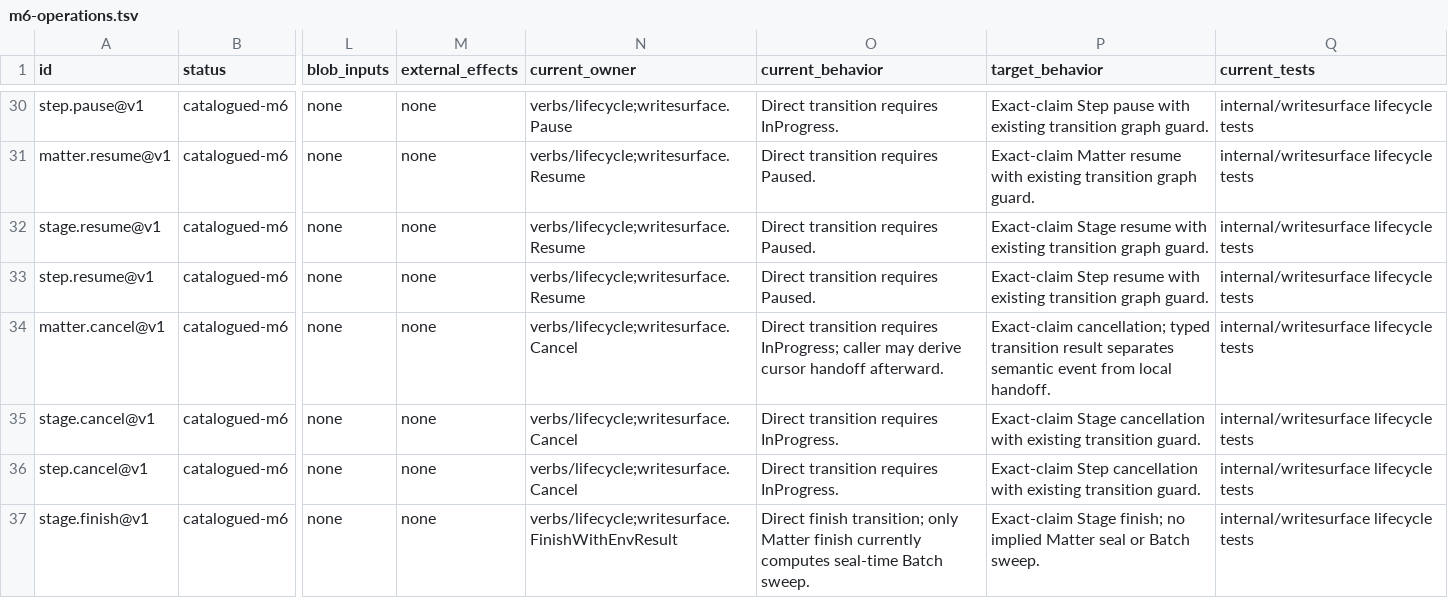
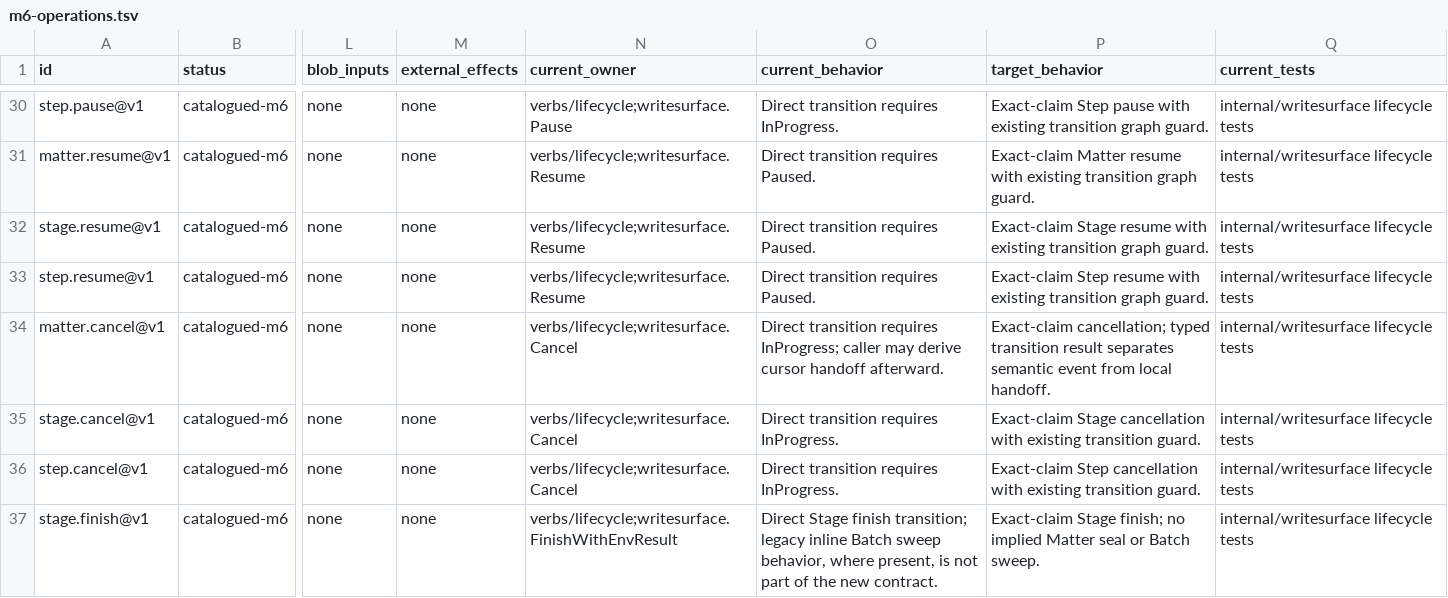
Before and after one commit to procrastivity/wip, a TSV file: docs/wipd/m6-operations.tsv, drawn as a sheet; only a part is shown, gaps mark what is left out; the diff covers the shown part only; the diff names each change by its address in the sheet, - before the commit and + after, or states it on an @@ line.

```diff
--- a/docs/wipd/m6-operations.tsv
+++ b/docs/wipd/m6-operations.tsv
-O37 (current_behavior): Direct finish transition; only Matter finish currently computes seal-time Batch sweep.
+O37 (current_behavior): Direct Stage finish transition; legacy inline Batch sweep behavior, where present, is not part of the new contract.
```
Also changed, not shown: 1 added row and 5 edited cells elsewhere in this file, docs/wipd/m6-cli-modes.tsv, docs/wipd/m6-noncli-owners.tsv, 57 other files.
